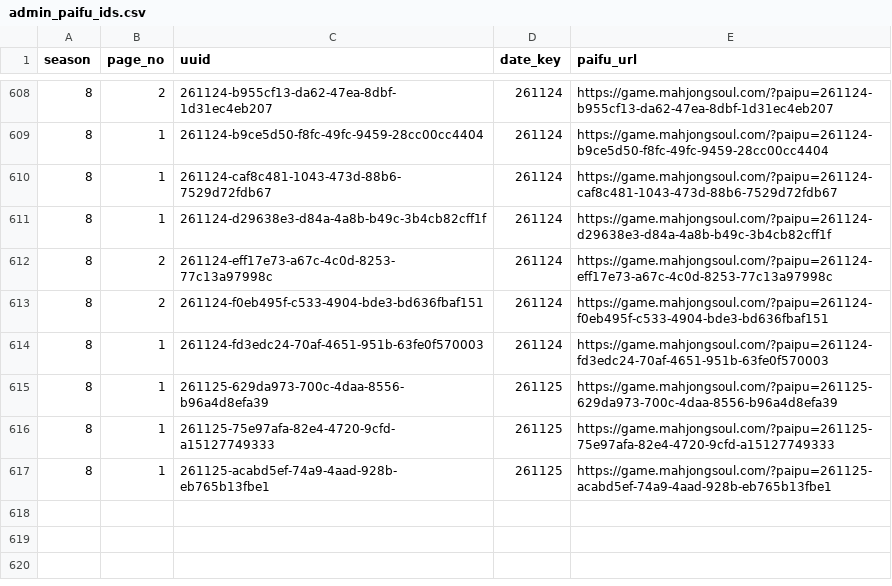
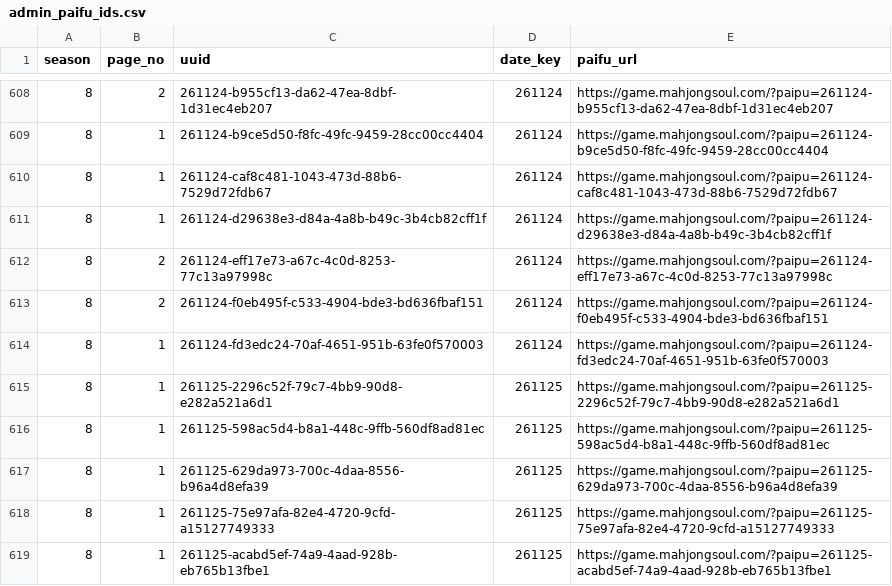
Before and after one commit to saint-chinu/majsoul-league, a CSV file: data/new/admin_paifu_ids.csv, drawn as a sheet; only a part is shown, gaps mark what is left out; the diff names each change by its address in the sheet, - before the commit and + after, or states it on an @@ line.

```diff
--- a/data/new/admin_paifu_ids.csv
+++ b/data/new/admin_paifu_ids.csv
+row 615: 8 | 1 | 261125-2296c52f-79c7-4bb9-90d8-e282a521a6d1 | 261125 | https://game.mahjongsoul.com/?paipu=261125-2296c52f-79c7-4bb9-90d8-e282a521a6d1
+row 616: 8 | 1 | 261125-598ac5d4-b8a1-448c-9ffb-560df8ad81ec | 261125 | https://game.mahjongsoul.com/?paipu=261125-598ac5d4-b8a1-448c-9ffb-560df8ad81ec
```
Also changed, not shown: data/new/admin_paifu_ids_new_season8.csv, 44 other files.
